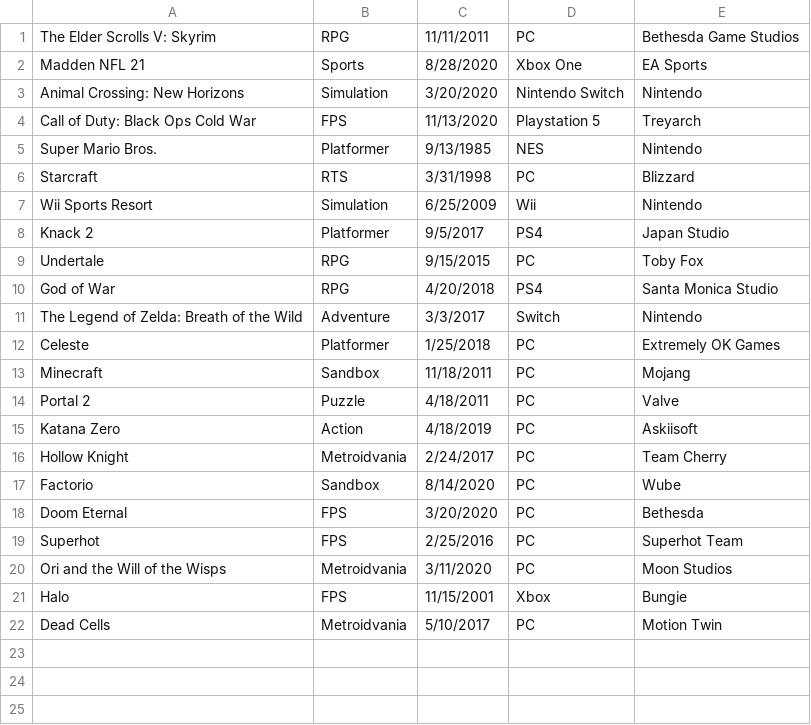
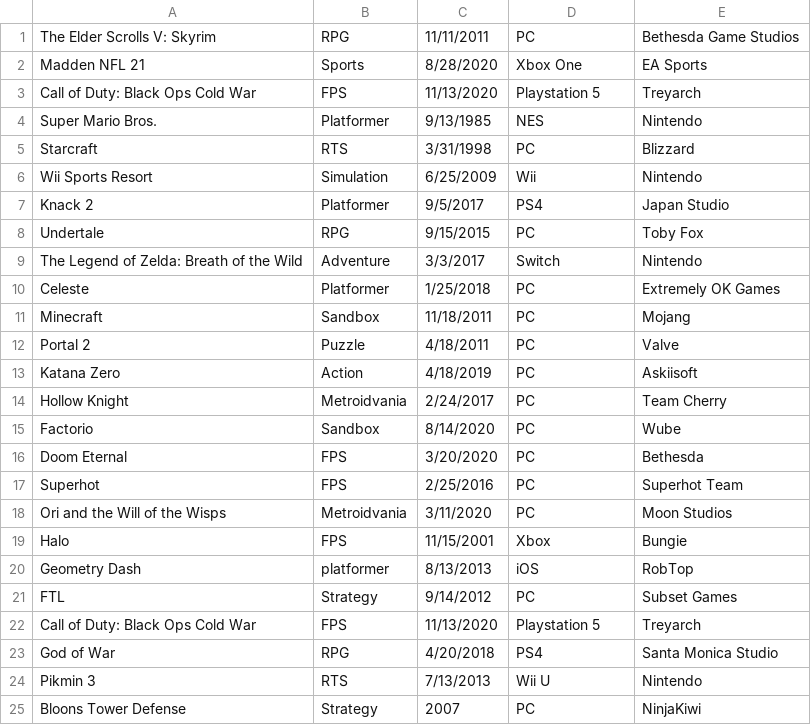
Before and after one commit to liasmiami/GameStock, a CSV file: GameStock/games.csv, drawn as a sheet.

```diff
--- a/GameStock/games.csv
+++ b/GameStock/games.csv
@@ -2,3 +2,2 @@ The Elder Scrolls V: Skyrim,RPG,11/11/2011,PC,Bethesda Game Studios
 Madden NFL 21,Sports,8/28/2020,Xbox One,EA Sports
-Animal Crossing: New Horizons,Simulation,3/20/2020,Nintendo Switch,Nintendo
 Call of Duty: Black Ops Cold War,FPS,11/13/2020,Playstation 5,Treyarch
@@ -9,3 +8,2 @@ Knack 2,Platformer,9/5/2017,PS4,Japan Studio
 Undertale,RPG,9/15/2015,PC,Toby Fox
-God of War,RPG,4/20/2018,PS4,Santa Monica Studio
 The Legend of Zelda: Breath of the Wild,Adventure,3/3/2017,Switch,Nintendo
@@ -21,2 +19,7 @@ Ori and the Will of the Wisps,Metroidvania,3/11/2020,PC,Moon Studios
 Halo,FPS,11/15/2001,Xbox,Bungie
-Dead Cells,Metroidvania,5/10/2017,PC,Motion Twin
+Geometry Dash,platformer,8/13/2013,iOS,RobTop
+FTL,Strategy,9/14/2012,PC,Subset Games
+Call of Duty: Black Ops Cold War,FPS,11/13/2020,Playstation 5,Treyarch
+God of War,RPG,4/20/2018,PS4,Santa Monica Studio
+Pikmin 3,RTS,7/13/2013,Wii U,Nintendo
+Bloons Tower Defense,Strategy,2007,PC,NinjaKiwi
```
Also changed, not shown: GameStock/comments.csv, 56 other files.
